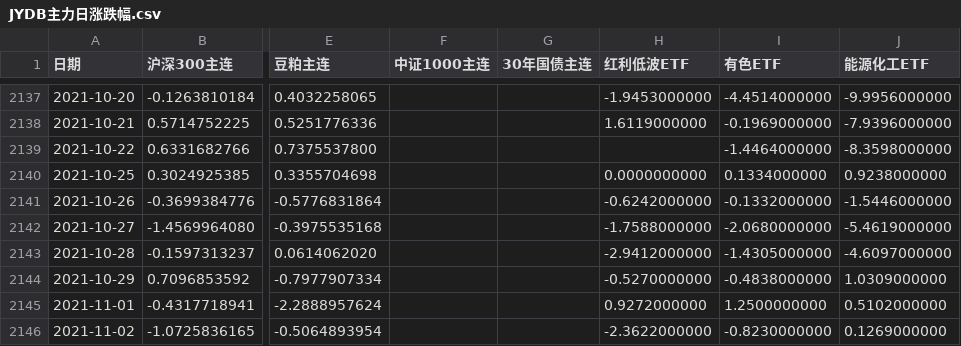
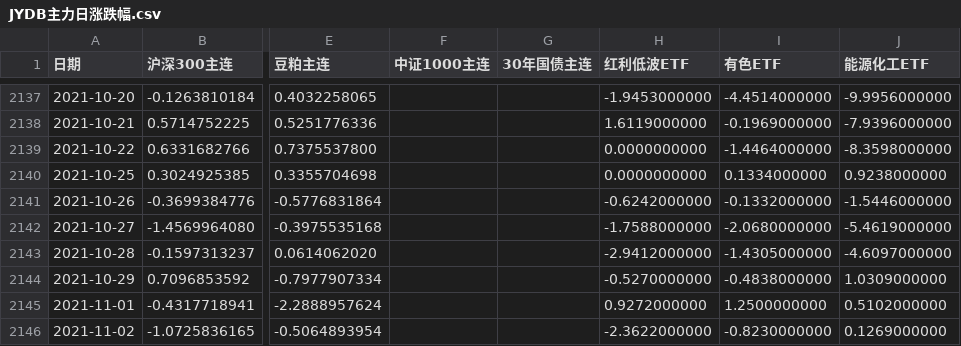
Before and after one commit to sufegod/huatai-risk-parity-replication, a CSV file: 数据/JYDB期货数据替换/JYDB主力日涨跌幅.csv, drawn as a sheet; only a part is shown, gaps mark what is left out; the diff names each change by its address in the sheet, - before the commit and + after, or states it on an @@ line.

```diff
--- a/数据/JYDB期货数据替换/JYDB主力日涨跌幅.csv
+++ b/数据/JYDB期货数据替换/JYDB主力日涨跌幅.csv
-H2139 (红利低波ETF): (empty)
+H2139 (红利低波ETF): 0.0000000000
```
Also changed, not shown: 数据/JYDB期货数据替换/JYDB主力日涨跌幅_填充.csv, 2 other files.
